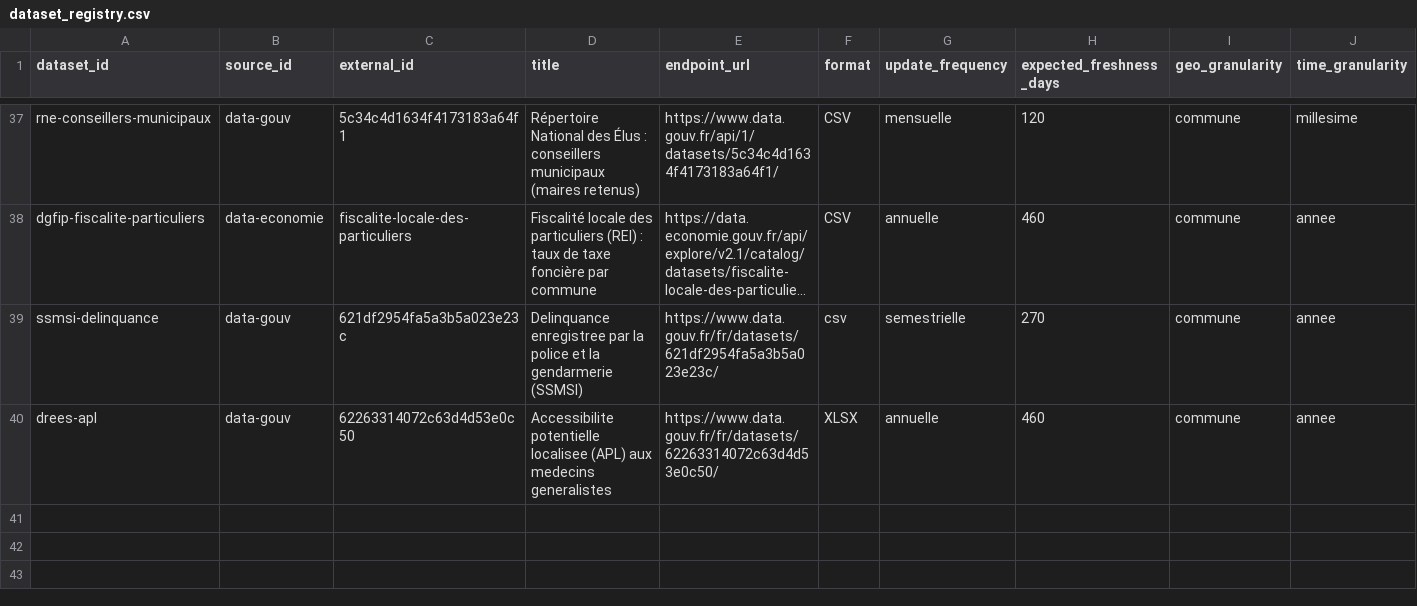
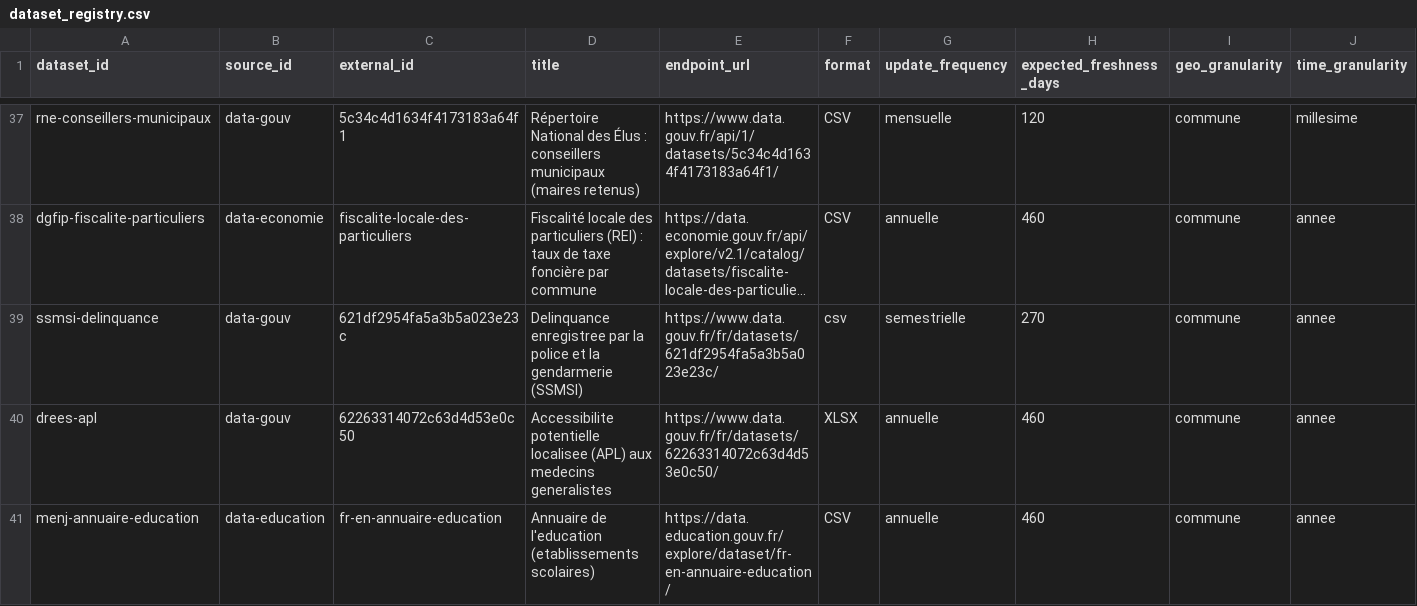
Before and after one commit to supertrampsss/500SIGNATURESV2, a CSV file: infra/supabase/seed/dataset_registry.csv, drawn as a sheet; only a part is shown, gaps mark what is left out; long unchanged cells end in …; rows hold the shown columns only; the diff names each change by its address in the sheet, - before the commit and + after, or states it on an @@ line.

```diff
--- a/infra/supabase/seed/dataset_registry.csv
+++ b/infra/supabase/seed/dataset_registry.csv
+row 41: menj-annuaire-education | data-education | fr-en-annuaire-education | Annuaire de l'education (etablissements scolaires) | https://data.education.gouv.fr/explore/dataset/fr-en-annuaire-education/ | CSV | annuelle | 460 | commune | annee
```
Also changed, not shown: infra/supabase/seed/source_registry.csv, 7 other files.
